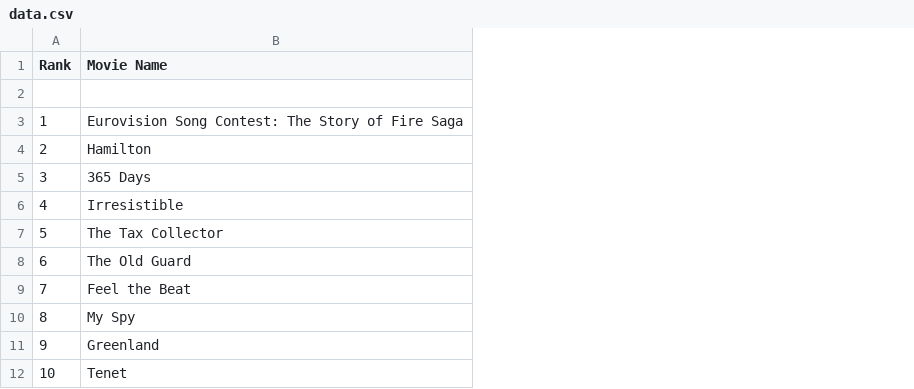
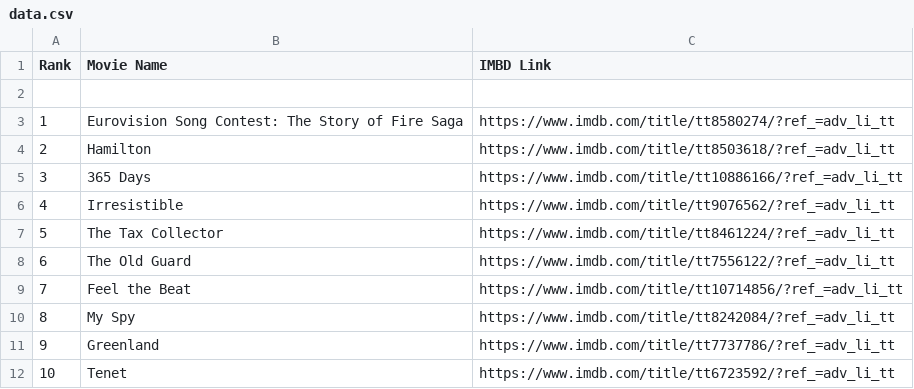
Before and after one commit to crazyuploader/IMDb_Top_50, a CSV file: Data/data.csv, drawn as a sheet; only a part is shown; the diff names each change by its address in the sheet, - before the commit and + after, or states it on an @@ line.

```diff
--- a/Data/data.csv
+++ b/Data/data.csv
+column C (IMBD Link), rows 3-12: https://www.imdb.com/title/tt8580274/?ref_=adv_li_tt | https://www.imdb.com/title/tt8503618/?ref_=adv_li_tt | https://www.imdb.com/title/tt10886166/?ref_=adv_li_tt | https://www.imdb.com/title/tt9076562/?ref_=adv_li_tt | https://www.imdb.com/title/tt8461224/?ref_=adv_li_tt | https://www.imdb.com/title/tt7556122/?ref_=adv_li_tt | https://www.imdb.com/title/tt10714856/?ref_=adv_li_tt | https://www.imdb.com/title/tt8242084/?ref_=adv_li_tt | https://www.imdb.com/title/tt7737786/?ref_=adv_li_tt | https://www.imdb.com/title/tt6723592/?ref_=adv_li_tt
```
Also changed, not shown: 1 other file.
